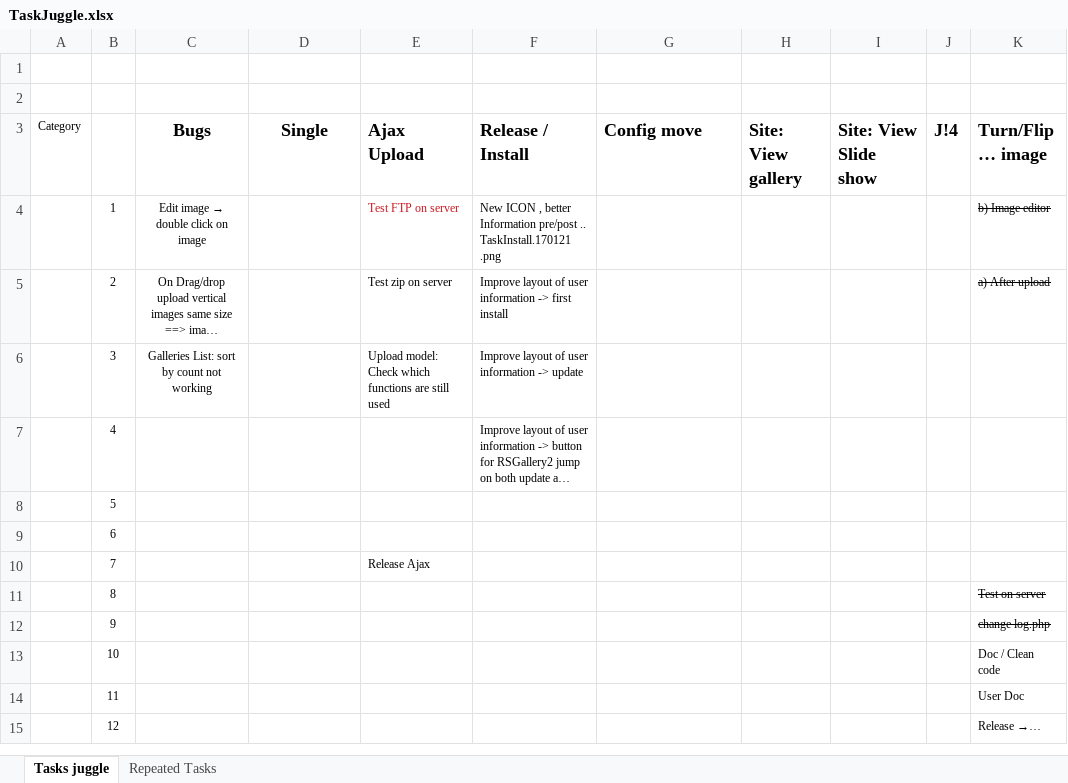
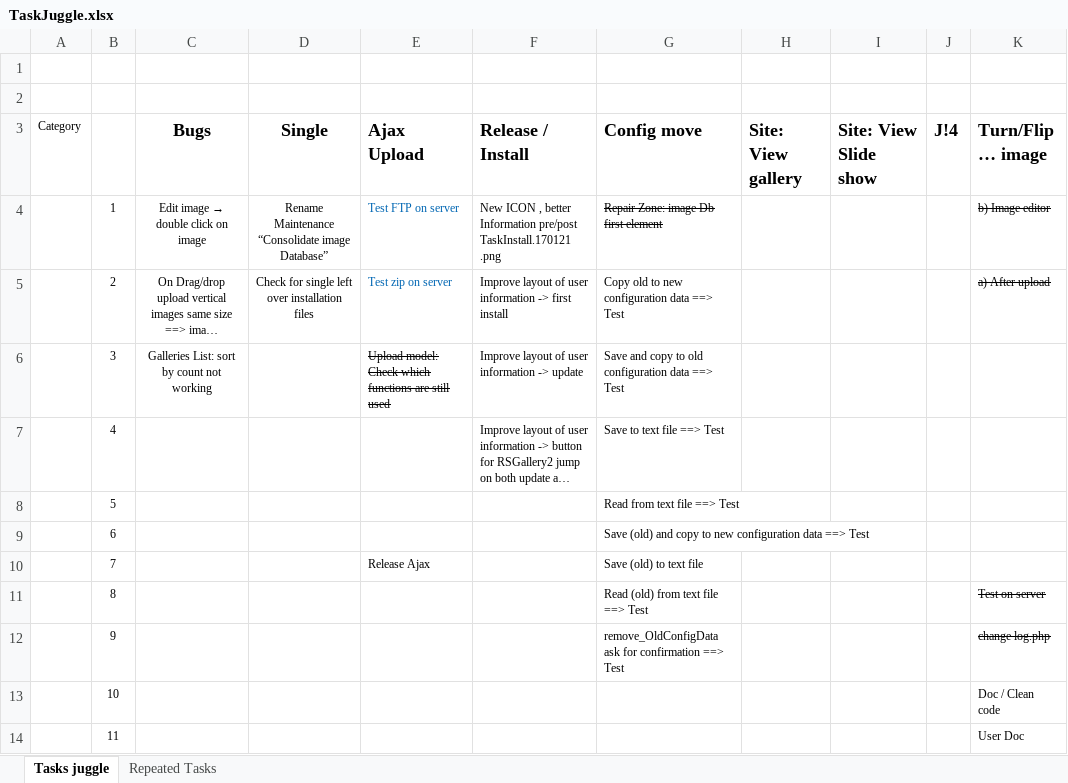
Before and after one commit to RSGallery2/RSGallery2_Project, an Excel workbook: .tasks/TaskJuggle.xlsx, sheet Tasks juggle, drawn as a sheet; only a part is shown; the shorter side is filled out with more unchanged rows; long unchanged cells end in …; values as stored, in another font and other column widths than the file's, no borders; ↵ is a line break in a cell; the diff names each change by its address in the sheet, - before the commit and + after, or states it on an @@ line.

Commit message:
added tasks for Config move

```diff
--- a/.tasks/TaskJuggle.xlsx (sheet Tasks juggle)
+++ b/.tasks/TaskJuggle.xlsx (sheet Tasks juggle)
-D4 (Single): (empty)
+D4 (Single): Rename Maintenance “Consolidate image Database”
-E4 text colour: #CE181E
+E4 text colour: #0066B3
-F4 (Release / Install): …Information pre/post .. ↵ TaskInstall.170121 .png
+F4 (Release / Install): …Information pre/post ↵ TaskInstall.170121 .png
-G4 (Config move): (empty)
+G4 (Config move): Repair Zone: image Db first element
-D5 (Single): (empty)
+D5 (Single): Check for single left over installation files
-E5 text colour: black
+E5 text colour: #0066B3
-G5 (Config move): (empty)
+G5 (Config move): Copy old to new configuration data ==> Test
-E6 strikethrough: off
+E6 strikethrough: on
-G6 (Config move): (empty)
+G6 (Config move): Save and copy to old configuration data ==> Test
-G7 (Config move): (empty)
+G7 (Config move): Save to text file ==> Test
-G8 (Config move): (empty)
+G8 (Config move): Read from text file ==> Test
-G9 (Config move): (empty)
+G9 (Config move): Save (old) and copy to new configuration data ==> Test
-G10 (Config move): (empty)
+G10 (Config move): Save (old) to text file
-G11 (Config move): (empty)
+G11 (Config move): Read (old) from text file ==> Test
-G12 (Config move): (empty)
+G12 (Config move): remove_OldConfigData ask for confirmation ==> Test
```
